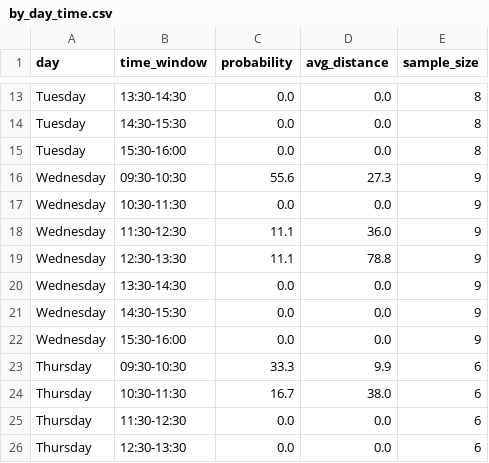
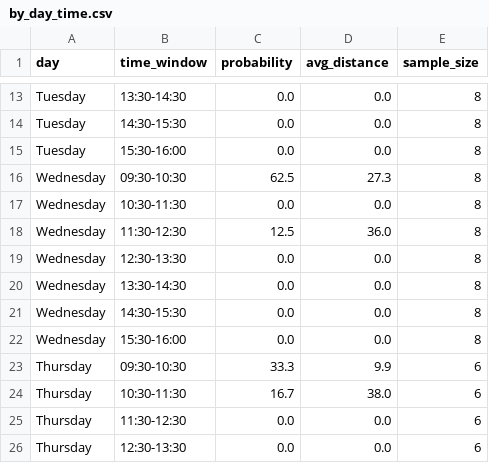
Before and after one commit to VikR2/edge-stats, a CSV file: ES/by_day_time.csv, drawn as a sheet; only a part is shown, gaps mark what is left out.

Commit message:
Update ES day/time breakdown

```diff
--- a/ES/by_day_time.csv
+++ b/ES/by_day_time.csv
@@ -15,9 +15,9 @@ Tuesday,14:30-15:30,0.0,0.0,8
 Tuesday,15:30-16:00,0.0,0.0,8
-Wednesday,09:30-10:30,55.6,27.3,9
-Wednesday,10:30-11:30,0.0,0.0,9
-Wednesday,11:30-12:30,11.1,36.0,9
-Wednesday,12:30-13:30,11.1,78.8,9
-Wednesday,13:30-14:30,0.0,0.0,9
-Wednesday,14:30-15:30,0.0,0.0,9
-Wednesday,15:30-16:00,0.0,0.0,9
+Wednesday,09:30-10:30,62.5,27.3,8
+Wednesday,10:30-11:30,0.0,0.0,8
+Wednesday,11:30-12:30,12.5,36.0,8
+Wednesday,12:30-13:30,0.0,0.0,8
+Wednesday,13:30-14:30,0.0,0.0,8
+Wednesday,14:30-15:30,0.0,0.0,8
+Wednesday,15:30-16:00,0.0,0.0,8
 Thursday,09:30-10:30,33.3,9.9,6
```
